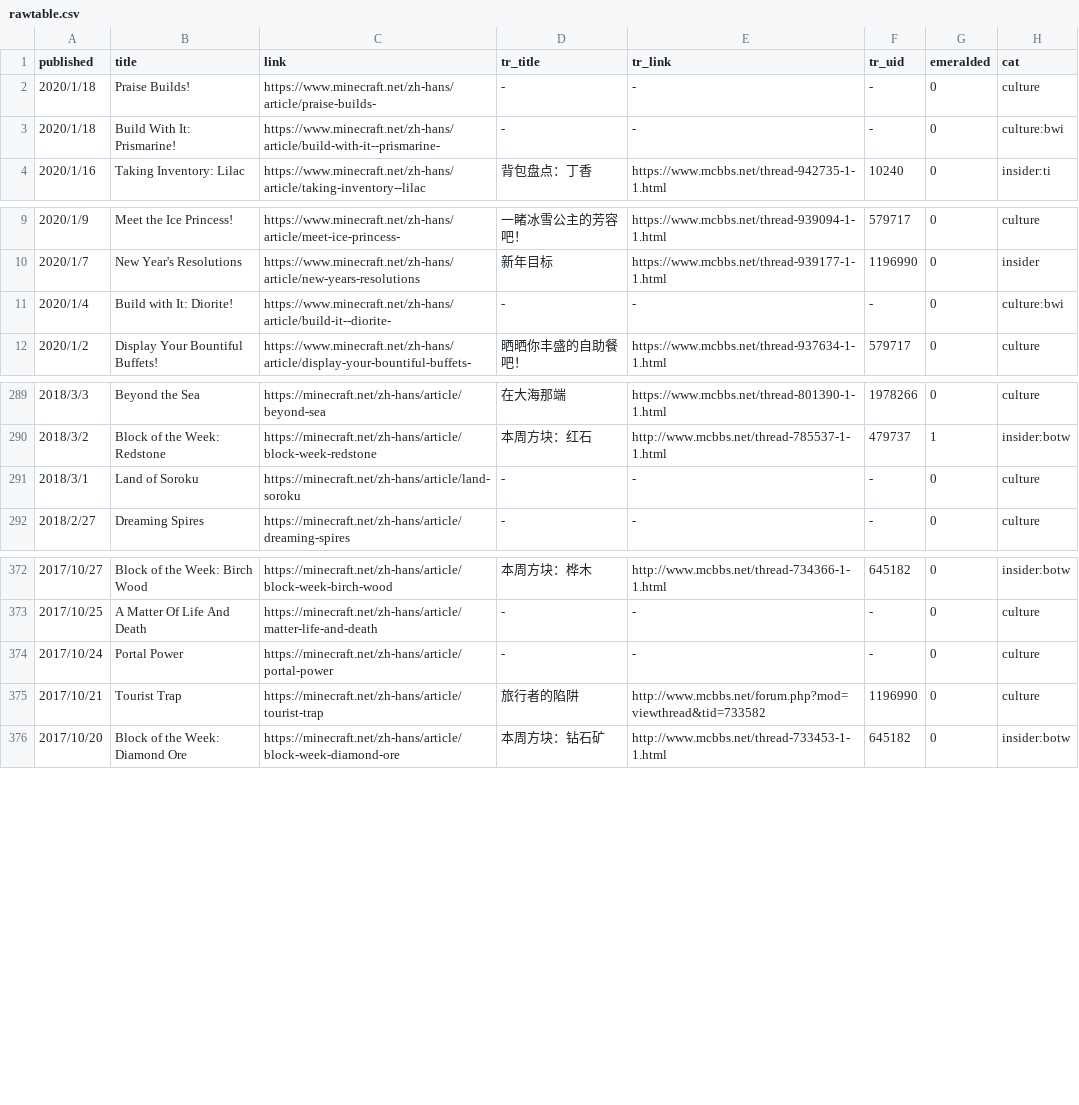
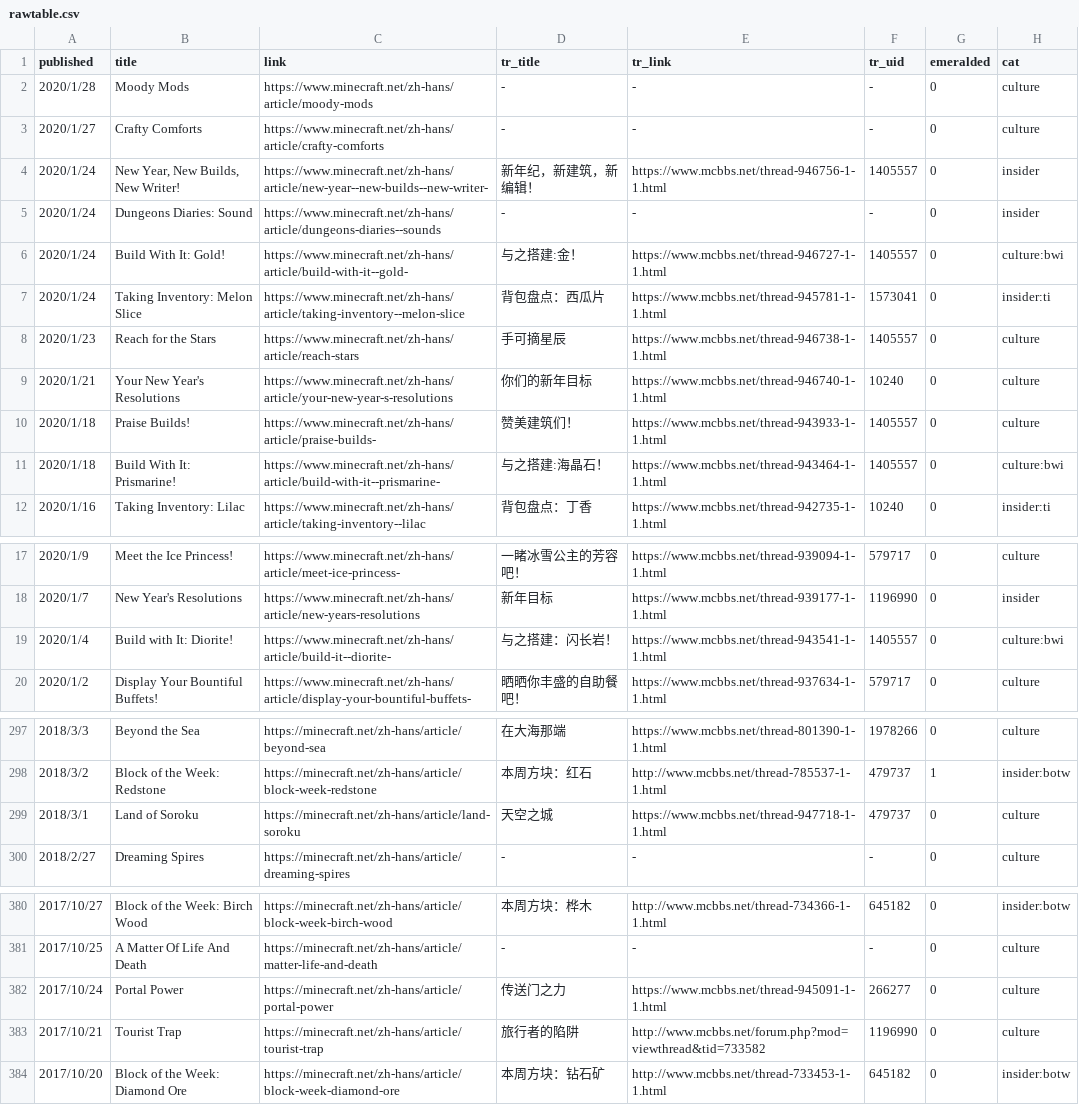
Before and after one commit to SPXFellow/minecraft.net-translations, a CSV file: rawtable.csv, drawn as a sheet; only a part is shown, gaps mark what is left out.

```diff
--- a/rawtable.csv
+++ b/rawtable.csv
@@ -1,4 +1,12 @@
 published,title,link,tr_title,tr_link,tr_uid,emeralded,cat
-2020/1/18,Praise Builds!,https://www.minecraft.net/zh-hans/article/praise-builds-,-,-,-,0,culture
-2020/1/18,Build With It: Prismarine!,https://www.minecraft.net/zh-hans/article/build-with-it--prismarine-,-,-,-,0,culture:bwi
+2020/1/28,Moody Mods,https://www.minecraft.net/zh-hans/article/moody-mods,-,-,-,0,culture
+2020/1/27,Crafty Comforts,https://www.minecraft.net/zh-hans/article/crafty-comforts,-,-,-,0,culture
+2020/1/24,"New Year, New Builds, New Writer!",https://www.minecraft.net/zh-hans/article/new-year--new-builds--new-writer-,新年纪，新建筑，新编辑！,https://www.mcbbs.net/thread-946756-1-1.html,1405557,0,insider
+2020/1/24,Dungeons Diaries: Sound,https://www.minecraft.net/zh-hans/article/dungeons-diaries--sounds,-,-,-,0,insider
+2020/1/24,Build With It: Gold!,https://www.minecraft.net/zh-hans/article/build-with-it--gold-,与之搭建:金！,https://www.mcbbs.net/thread-946727-1-1.html,1405557,0,culture:bwi
+2020/1/24,Taking Inventory: Melon Slice,https://www.minecraft.net/zh-hans/article/taking-inventory--melon-slice,背包盘点：西瓜片,https://www.mcbbs.net/thread-945781-1-1.html,1573041,0,insider:ti
+2020/1/23,Reach for the Stars,https://www.minecraft.net/zh-hans/article/reach-stars,手可摘星辰,https://www.mcbbs.net/thread-946738-1-1.html,1405557,0,culture
+2020/1/21,Your New Year's Resolutions,https://www.minecraft.net/zh-hans/article/your-new-year-s-resolutions,你们的新年目标,https://www.mcbbs.net/thread-946740-1-1.html,10240,0,culture
+2020/1/18,Praise Builds!,https://www.minecraft.net/zh-hans/article/praise-builds-,赞美建筑们！,https://www.mcbbs.net/thread-943933-1-1.html,1405557,0,culture
+2020/1/18,Build With It: Prismarine!,https://www.minecraft.net/zh-hans/article/build-with-it--prismarine-,与之搭建:海晶石！,https://www.mcbbs.net/thread-943464-1-1.html,1405557,0,culture:bwi
 2020/1/16,Taking Inventory: Lilac,https://www.minecraft.net/zh-hans/article/taking-inventory--lilac,背包盘点：丁香,https://www.mcbbs.net/thread-942735-1-1.html,10240,0,insider:ti
@@ -10,3 +18,3 @@ published,title,link,tr_title,tr_link,tr_uid,emeralded,cat
 2020/1/7,New Year's Resolutions,https://www.minecraft.net/zh-hans/article/new-years-resolutions,新年目标,https://www.mcbbs.net/thread-939177-1-1.html,1196990,0,insider
-2020/1/4,Build with It: Diorite!,https://www.minecraft.net/zh-hans/article/build-it--diorite-,-,-,-,0,culture:bwi
+2020/1/4,Build with It: Diorite!,https://www.minecraft.net/zh-hans/article/build-it--diorite-,与之搭建：闪长岩！,https://www.mcbbs.net/thread-943541-1-1.html,1405557,0,culture:bwi
 2020/1/2,Display Your Bountiful Buffets!,https://www.minecraft.net/zh-hans/article/display-your-bountiful-buffets-,晒晒你丰盛的自助餐吧！,https://www.mcbbs.net/thread-937634-1-1.html,579717,0,culture
@@ -290,3 +298,3 @@ published,title,link,tr_title,tr_link,tr_uid,emeralded,cat
 2018/3/2,Block of the Week: Redstone,https://minecraft.net/zh-hans/article/block-week-redstone,本周方块：红石,http://www.mcbbs.net/thread-785537-1-1.html,479737,1,insider:botw
-2018/3/1,Land of Soroku,https://minecraft.net/zh-hans/article/land-soroku,-,-,-,0,culture
+2018/3/1,Land of Soroku,https://minecraft.net/zh-hans/article/land-soroku,天空之城,https://www.mcbbs.net/thread-947718-1-1.html,479737,0,culture
 2018/2/27,Dreaming Spires,https://minecraft.net/zh-hans/article/dreaming-spires,-,-,-,0,culture
@@ -373,3 +381,3 @@ published,title,link,tr_title,tr_link,tr_uid,emeralded,cat
 2017/10/25,A Matter Of Life And Death,https://minecraft.net/zh-hans/article/matter-life-and-death,-,-,-,0,culture
-2017/10/24,Portal Power,https://minecraft.net/zh-hans/article/portal-power,-,-,-,0,culture
+2017/10/24,Portal Power,https://minecraft.net/zh-hans/article/portal-power,传送门之力,https://www.mcbbs.net/thread-945091-1-1.html,266277,0,culture
 2017/10/21,Tourist Trap,https://minecraft.net/zh-hans/article/tourist-trap,旅行者的陷阱,http://www.mcbbs.net/forum.php?mod=viewthread&tid=733582,1196990,0,culture
```
Also changed, not shown: 7 other files.
